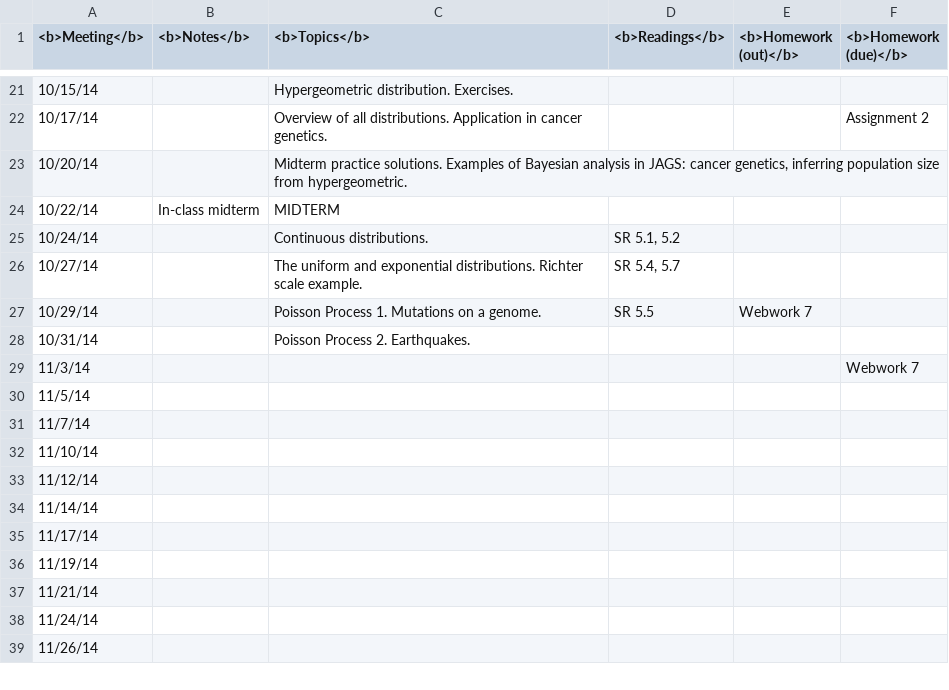
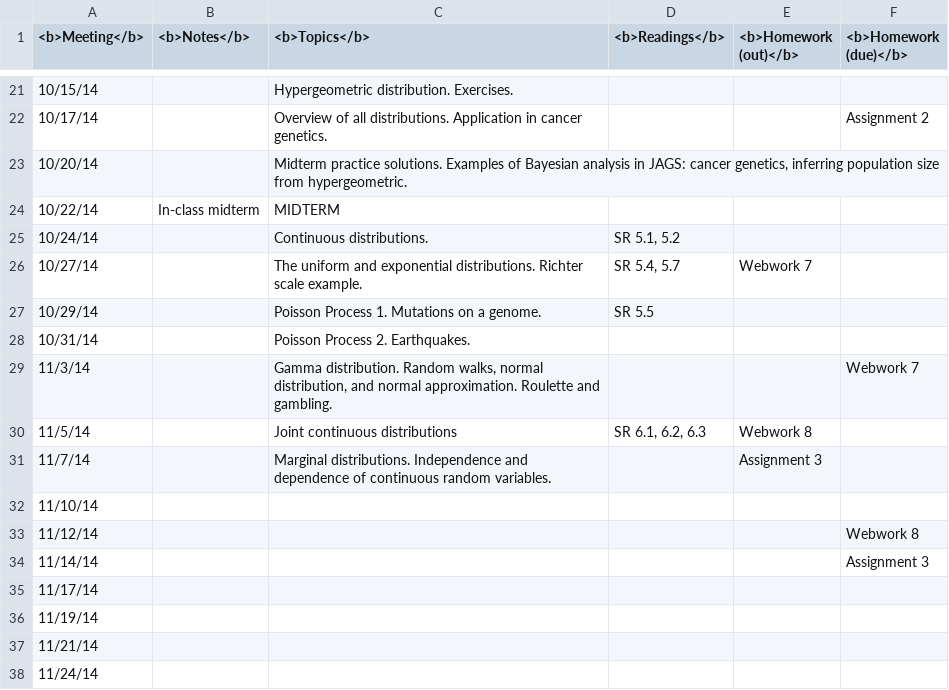
Before and after one commit to alexandrebouchard/stat302-web-fa2014-15, a CSV file: schedule.csv, drawn as a sheet; only a part is shown, gaps mark what is left out; the shorter side is filled out with more unchanged rows.

```diff
--- a/schedule.csv
+++ b/schedule.csv
@@ -25,11 +25,11 @@
 "10/24/14",,"Continuous distributions.","SR 5.1, 5.2",,
-"10/27/14",,"The uniform and exponential distributions. Richter scale example.","SR 5.4, 5.7",,
-"10/29/14",,"Poisson Process 1. Mutations on a genome.","SR 5.5","Webwork 7",
+"10/27/14",,"The uniform and exponential distributions. Richter scale example.","SR 5.4, 5.7","Webwork 7",
+"10/29/14",,"Poisson Process 1. Mutations on a genome.","SR 5.5",,
 "10/31/14",,"Poisson Process 2. Earthquakes.",,,
-"11/3/14",,,,,"Webwork 7"
-"11/5/14",,,,,
-"11/7/14",,,,,
+"11/3/14",,"Gamma distribution. Random walks, normal distribution, and normal approximation. Roulette and gambling.",,,"Webwork 7"
+"11/5/14",,"Joint continuous distributions","SR 6.1, 6.2, 6.3","Webwork 8",
+"11/7/14",,"Marginal distributions. Independence and dependence of continuous random variables.",,"Assignment 3",
 "11/10/14",,,,,
-"11/12/14",,,,,
-"11/14/14",,,,,
+"11/12/14",,,,,"Webwork 8"
+"11/14/14",,,,,"Assignment 3"
 "11/17/14",,,,,
```
Also changed, not shown: 2 other files.
